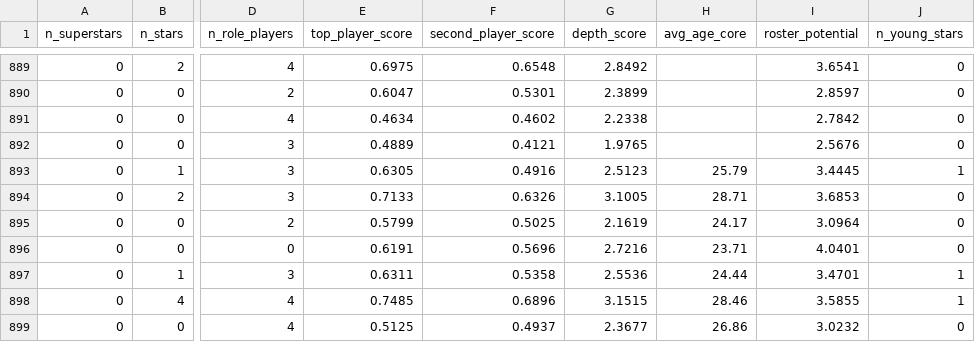
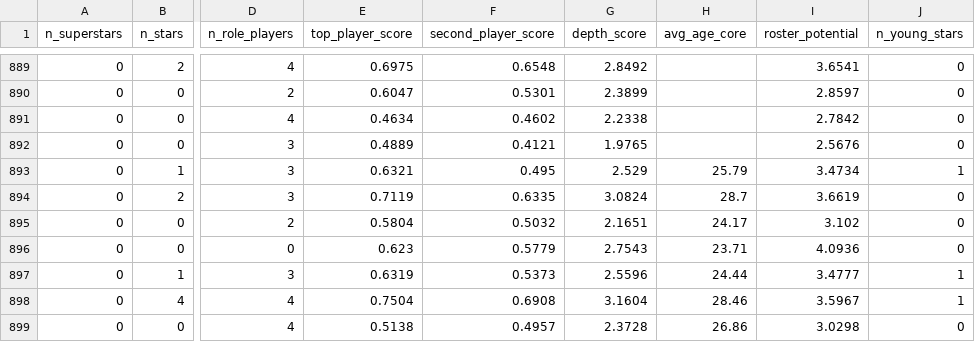
Before and after one commit to GyMehta/nba-evolution-analysis, a CSV file: team_profiles.csv, drawn as a sheet; only a part is shown, gaps mark what is left out; the diff covers the shown part only; the diff names each change by its address in the sheet, - before the commit and + after, or states it on an @@ line.

```diff
--- a/team_profiles.csv
+++ b/team_profiles.csv
-E893 (top_player_score): 0.6305
+E893 (top_player_score): 0.6321
-F893 (second_player_score): 0.4916
+F893 (second_player_score): 0.495
-G893 (depth_score): 2.5123
+G893 (depth_score): 2.529
-I893 (roster_potential): 3.4445
+I893 (roster_potential): 3.4734
-E894 (top_player_score): 0.7133
+E894 (top_player_score): 0.7119
-F894 (second_player_score): 0.6326
+F894 (second_player_score): 0.6335
-G894 (depth_score): 3.1005
+G894 (depth_score): 3.0824
-H894 (avg_age_core): 28.71
+H894 (avg_age_core): 28.7
-I894 (roster_potential): 3.6853
+I894 (roster_potential): 3.6619
-E895 (top_player_score): 0.5799
+E895 (top_player_score): 0.5804
-F895 (second_player_score): 0.5025
+F895 (second_player_score): 0.5032
-G895 (depth_score): 2.1619
+G895 (depth_score): 2.1651
-I895 (roster_potential): 3.0964
+I895 (roster_potential): 3.102
-E896 (top_player_score): 0.6191
+E896 (top_player_score): 0.623
-F896 (second_player_score): 0.5696
+F896 (second_player_score): 0.5779
-G896 (depth_score): 2.7216
+G896 (depth_score): 2.7543
-I896 (roster_potential): 4.0401
+I896 (roster_potential): 4.0936
-E897 (top_player_score): 0.6311
+E897 (top_player_score): 0.6319
-F897 (second_player_score): 0.5358
+F897 (second_player_score): 0.5373
-G897 (depth_score): 2.5536
+G897 (depth_score): 2.5596
-I897 (roster_potential): 3.4701
+I897 (roster_potential): 3.4777
-E898 (top_player_score): 0.7485
+E898 (top_player_score): 0.7504
-F898 (second_player_score): 0.6896
+F898 (second_player_score): 0.6908
-G898 (depth_score): 3.1515
+G898 (depth_score): 3.1604
-I898 (roster_potential): 3.5855
+I898 (roster_potential): 3.5967
-E899 (top_player_score): 0.5125
+E899 (top_player_score): 0.5138
-F899 (second_player_score): 0.4937
+F899 (second_player_score): 0.4957
-G899 (depth_score): 2.3677
+G899 (depth_score): 2.3728
-I899 (roster_potential): 3.0232
+I899 (roster_potential): 3.0298
```
Also changed, not shown: 107 edited cells elsewhere in this file, nba_multiyear_similarity.csv, nba_playoff_history.csv, 5 other files.
